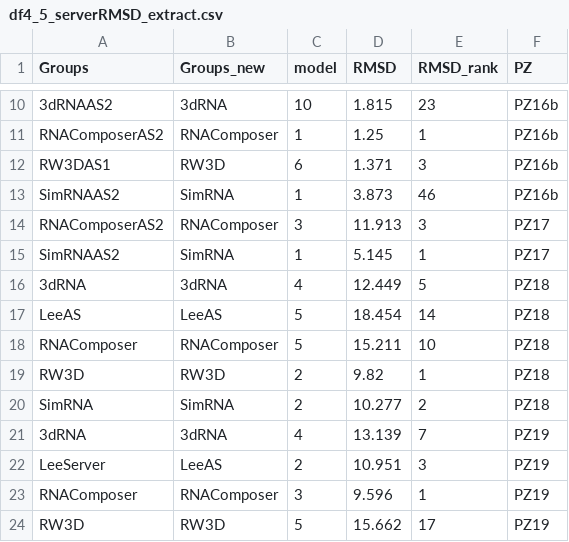
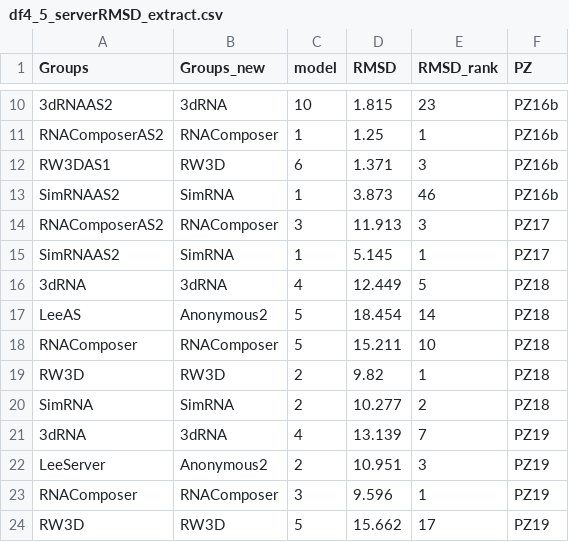
Before and after one commit to RNA-Puzzles/PuzzlesRoundV, a CSV file: scores/Extended_Data_Figure9/df4_5_serverRMSD_extract.csv, drawn as a sheet; only a part is shown, gaps mark what is left out.

```diff
--- a/scores/Extended_Data_Figure9/df4_5_serverRMSD_extract.csv
+++ b/scores/Extended_Data_Figure9/df4_5_serverRMSD_extract.csv
@@ -16,3 +16,3 @@ SimRNAAS2,SimRNA,1,5.145,1,PZ17
 3dRNA,3dRNA,4,12.449,5,PZ18
-LeeAS,LeeAS,5,18.454,14,PZ18
+LeeAS,Anonymous2,5,18.454,14,PZ18
 RNAComposer,RNAComposer,5,15.211,10,PZ18
@@ -21,3 +21,3 @@ SimRNA,SimRNA,2,10.277,2,PZ18
 3dRNA,3dRNA,4,13.139,7,PZ19
-LeeServer,LeeAS,2,10.951,3,PZ19
+LeeServer,Anonymous2,2,10.951,3,PZ19
 RNAComposer,RNAComposer,3,9.596,1,PZ19
```
Also changed, not shown: scores/Extended_Data_Figure9/df4_5_humanRMSD_extract.csv, scores/Extended_Data_Figure9/df4_serverRMSD_extract.csv, 12 other files.
